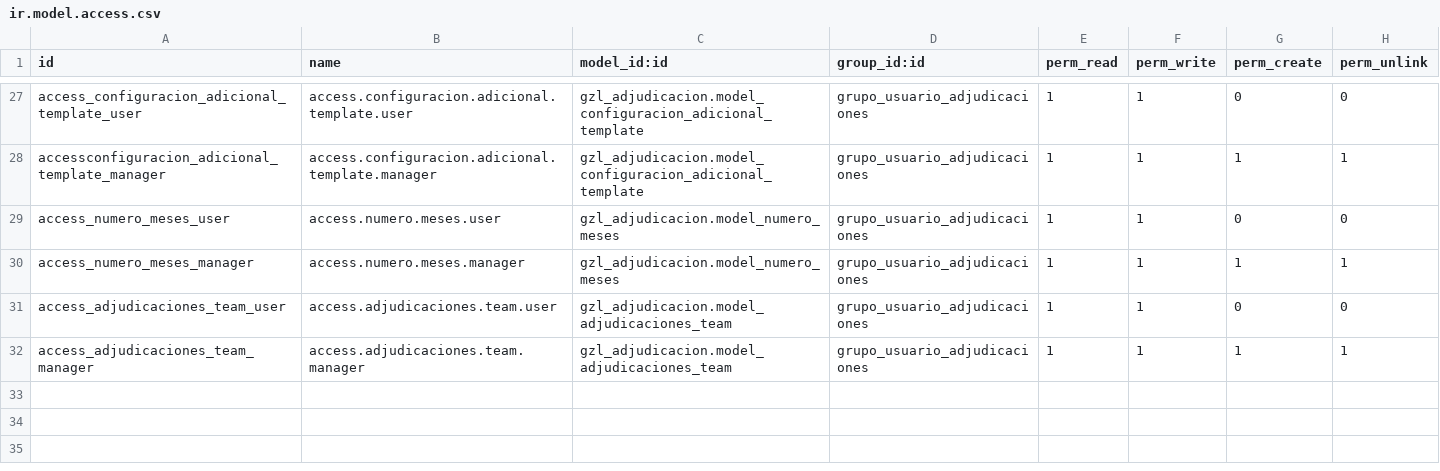
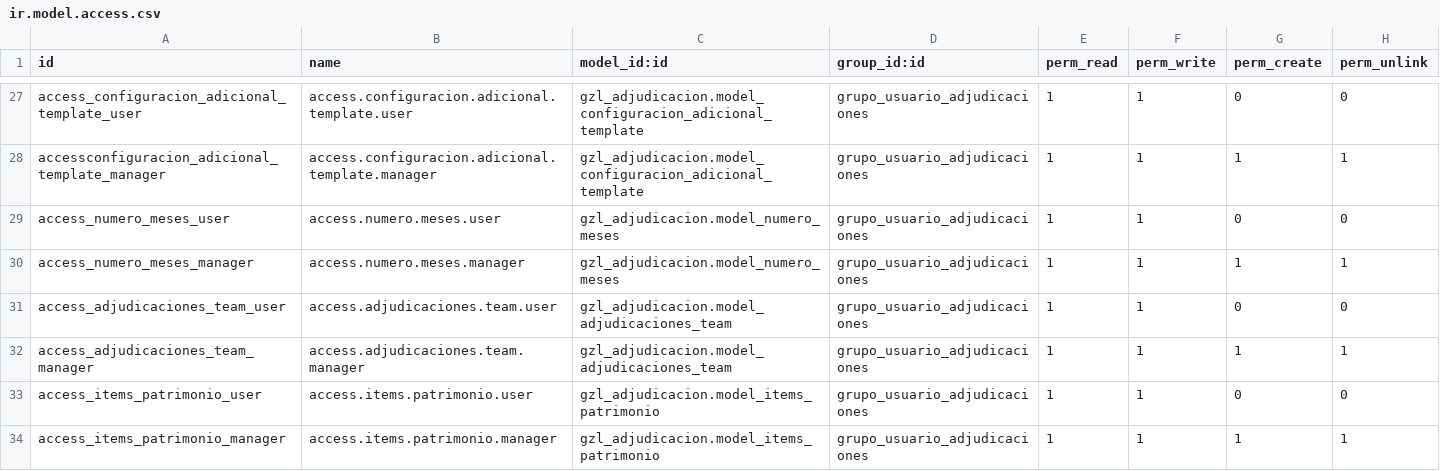
Before and after one commit to aigiler/promoautoecuador, a CSV file: gzl_adjudicacion/security/ir.model.access.csv, drawn as a sheet; only a part is shown, gaps mark what is left out.

Commit message:
Update ir.model.access.csv

```diff
--- a/gzl_adjudicacion/security/ir.model.access.csv
+++ b/gzl_adjudicacion/security/ir.model.access.csv
@@ -32 +32,3 @@ access_adjudicaciones_team_user,access.adjudicaciones.team.user,gzl_adjudicacion
 access_adjudicaciones_team_manager,access.adjudicaciones.team.manager,gzl_adjudicacion.model_adjudicaciones_team,grupo_usuario_adjudicaciones,1,1,1,1
+access_items_patrimonio_user,access.items.patrimonio.user,gzl_adjudicacion.model_items_patrimonio,grupo_usuario_adjudicaciones,1,1,0,0
+access_items_patrimonio_manager,access.items.patrimonio.manager,gzl_adjudicacion.model_items_patrimonio,grupo_usuario_adjudicaciones,1,1,1,1
```
